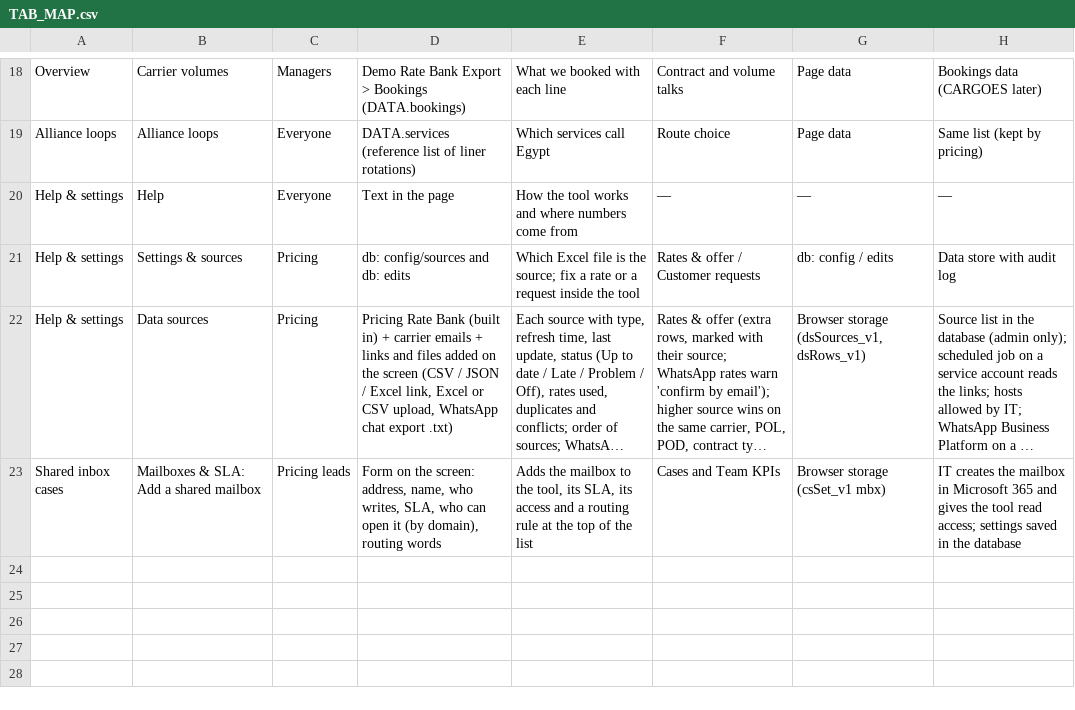
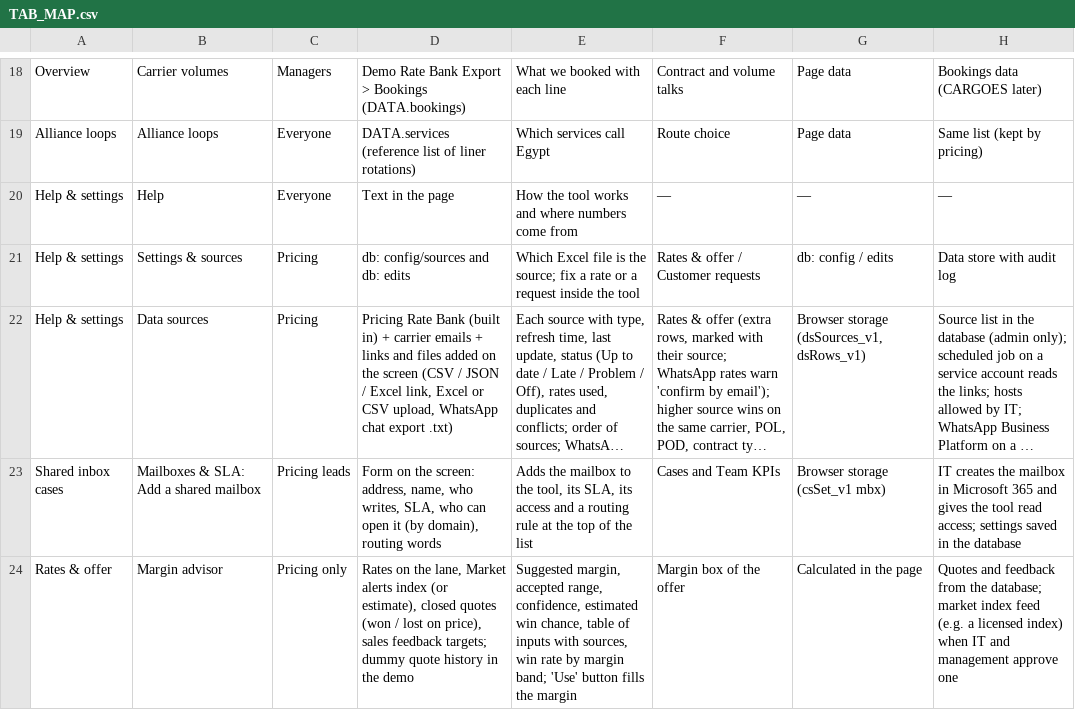
Before and after one commit to salmasobh1907-png/DPW, a CSV file: TAB_MAP.csv, drawn as a sheet; only a part is shown, gaps mark what is left out; long unchanged cells end in …; the diff names each change by its address in the sheet, - before the commit and + after, or states it on an @@ line.

```diff
--- a/TAB_MAP.csv
+++ b/TAB_MAP.csv
+row 24: Rates & offer | Margin advisor | Pricing only | Rates on the lane, Market alerts index (or estimate), closed quotes (won / lost on price), sales feedback targets; dummy quote history in the demo | Suggested margin, accepted range, confidence, estimated win chance, table of inputs with sources, win rate by margin band; 'Use' button fills the margin | Margin box of the offer | Calculated in the page | Quotes and feedback from the database; market index feed (e.g. a licensed index) when IT and management approve one
```
Also changed, not shown: 6 other files.
